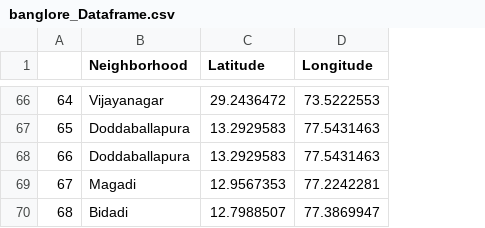
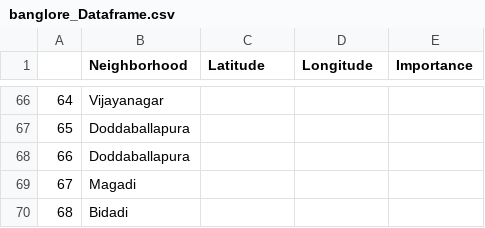
Before and after one commit to iam-niteshhh/Coursera_Capstone, a CSV file: Data/banglore_Dataframe.csv, drawn as a sheet; only a part is shown, gaps mark what is left out; the diff covers the shown part only; the diff names each change by its address in the sheet, - before the commit and + after, or states it on an @@ line.

```diff
--- a/Data/banglore_Dataframe.csv
+++ b/Data/banglore_Dataframe.csv
+column E (Importance), empty
-C66 (Latitude): 29.2436472
+C66 (Latitude): (empty)
-D66 (Longitude): 73.5222553
+D66 (Longitude): (empty)
-C67:C68 (Latitude): 13.2929583
+C67:C68 (Latitude): (empty)
-D67:D68 (Longitude): 77.5431463
+D67:D68 (Longitude): (empty)
-C69 (Latitude): 12.9567353
+C69 (Latitude): (empty)
-D69 (Longitude): 77.2242281
+D69 (Longitude): (empty)
-C70 (Latitude): 12.7988507
+C70 (Latitude): (empty)
-D70 (Longitude): 77.3869947
+D70 (Longitude): (empty)
```
Also changed, not shown: 126 edited cells elsewhere in this file, Data/delhi_dataframe.csv, 1 other file.
